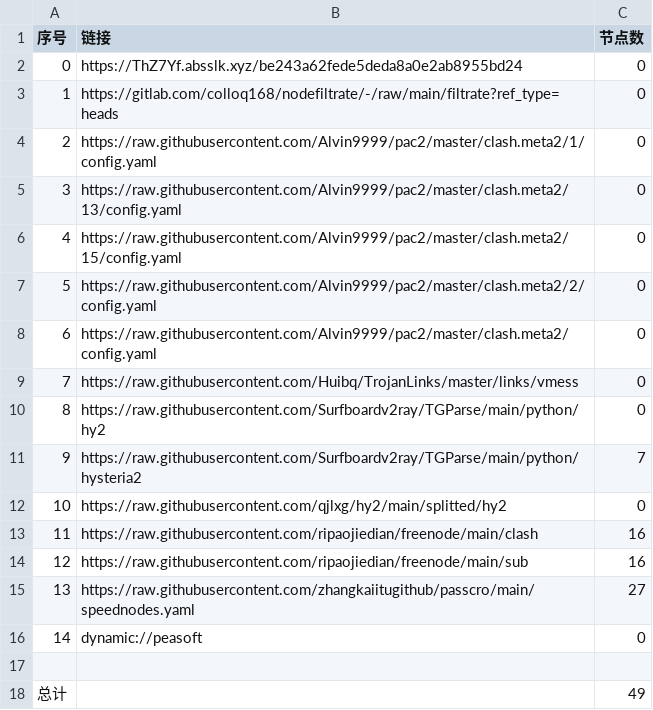
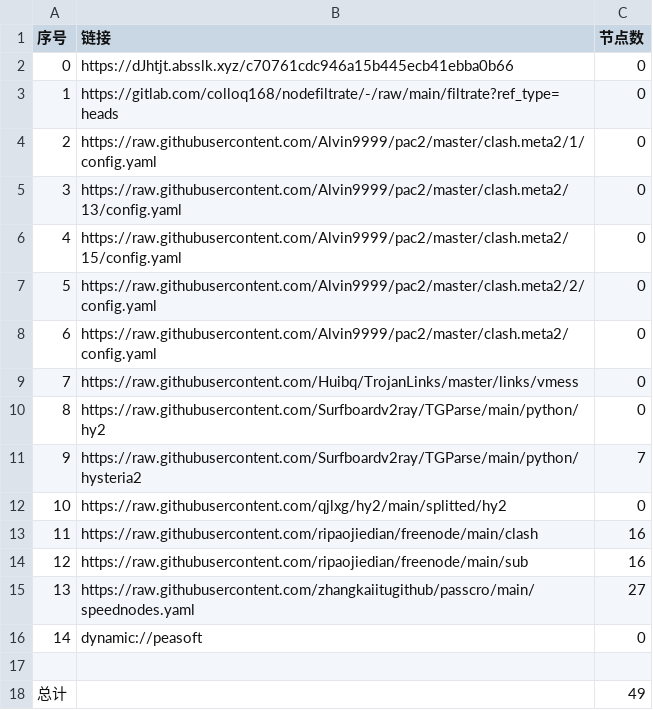
Before and after one commit to ileesen/AutoMergePublicNodes, a CSV file: list_result.csv, drawn as a sheet.

```diff
--- a/list_result.csv
+++ b/list_result.csv
@@ -1,3 +1,3 @@
 序号,链接,节点数
-0,https://ThZ7Yf.absslk.xyz/be243a62fede5deda8a0e2ab8955bd24,0
+0,https://dJhtjt.absslk.xyz/c70761cdc946a15b445ecb41ebba0b66,0
 1,https://gitlab.com/colloq168/nodefiltrate/-/raw/main/filtrate?ref_type=heads,0
```
Also changed, not shown: 3 other files.
